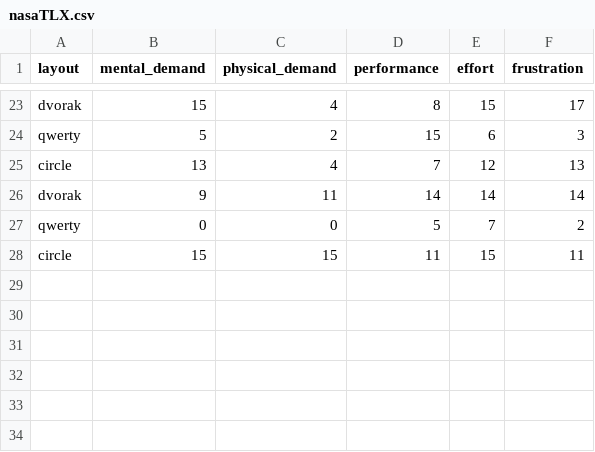
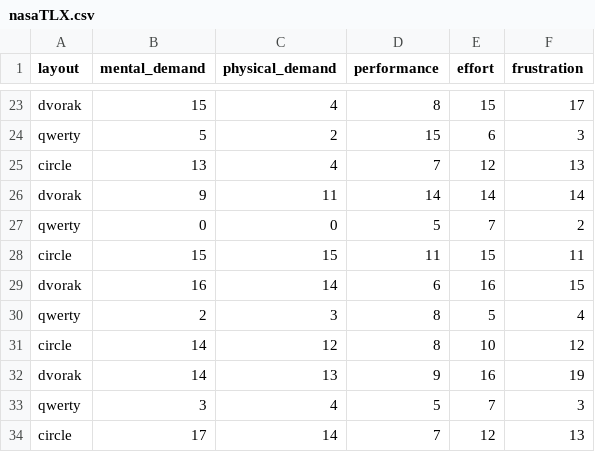
Before and after one commit to eneller/hr-hci, a CSV file: data/nasaTLX.csv, drawn as a sheet; only a part is shown, gaps mark what is left out; the diff names each change by its address in the sheet, - before the commit and + after, or states it on an @@ line.

```diff
--- a/data/nasaTLX.csv
+++ b/data/nasaTLX.csv
+row 29: dvorak | 16 | 14 | 6 | 16 | 15
+row 30: qwerty | 2 | 3 | 8 | 5 | 4
+row 31: circle | 14 | 12 | 8 | 10 | 12
+row 32: dvorak | 14 | 13 | 9 | 16 | 19
+row 33: qwerty | 3 | 4 | 5 | 7 | 3
+row 34: circle | 17 | 14 | 7 | 12 | 13
```
Also changed, not shown: data/results.csv, 4 other files.
